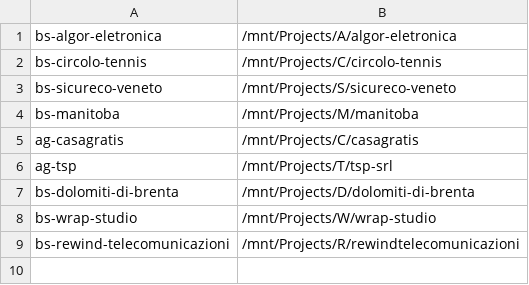
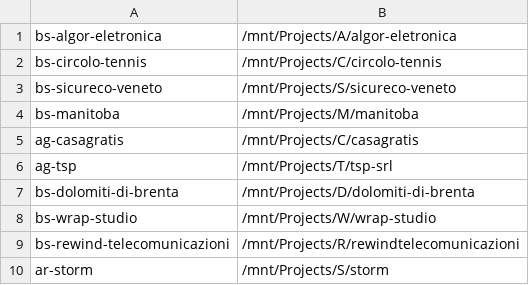
Before and after one commit to seriiserii825/py-wp, a CSV file: mnt-projects-paths.csv, drawn as a sheet.

```diff
--- a/mnt-projects-paths.csv
+++ b/mnt-projects-paths.csv
@@ -9 +9,2 @@ bs-wrap-studio,/mnt/Projects/W/wrap-studio
 bs-rewind-telecomunicazioni,/mnt/Projects/R/rewindtelecomunicazioni
+ar-storm,/mnt/Projects/S/storm
```
Also changed, not shown: 2 other files.
